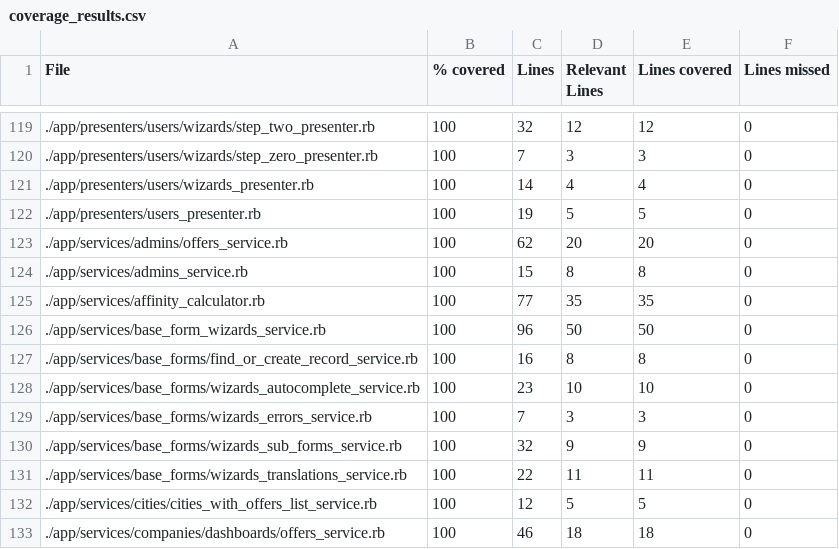
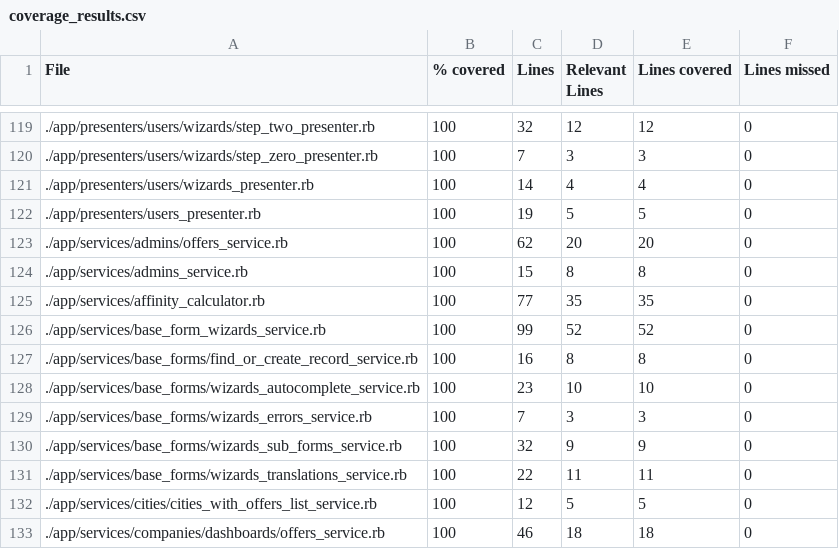
Before and after one commit to vlaguzman/hoytrabajas, a CSV file: coverage_results.csv, drawn as a sheet; only a part is shown, gaps mark what is left out.

```diff
--- a/coverage_results.csv
+++ b/coverage_results.csv
@@ -125,3 +125,3 @@ File,% covered,Lines,Relevant Lines,Lines covered,Lines missed
 "./app/services/affinity_calculator.rb",100,77,35,35,0
-"./app/services/base_form_wizards_service.rb",100,96,50,50,0
+"./app/services/base_form_wizards_service.rb",100,99,52,52,0
 "./app/services/base_forms/find_or_create_record_service.rb",100,16,8,8,0
```
Also changed, not shown: 3 other files.
